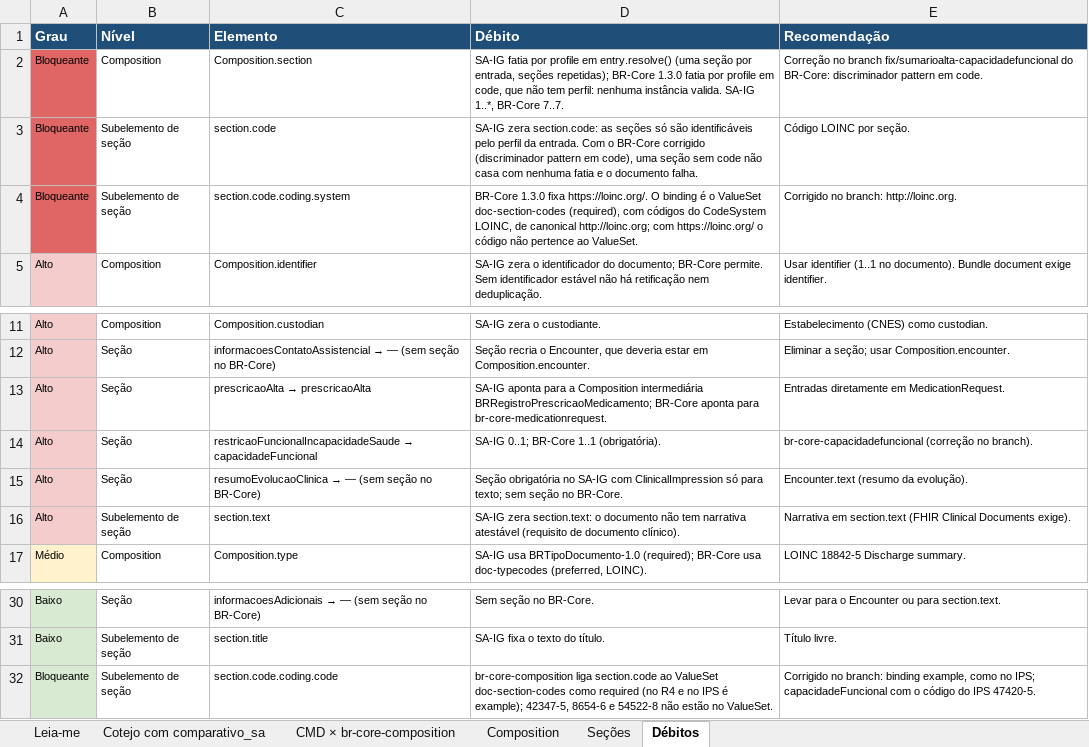
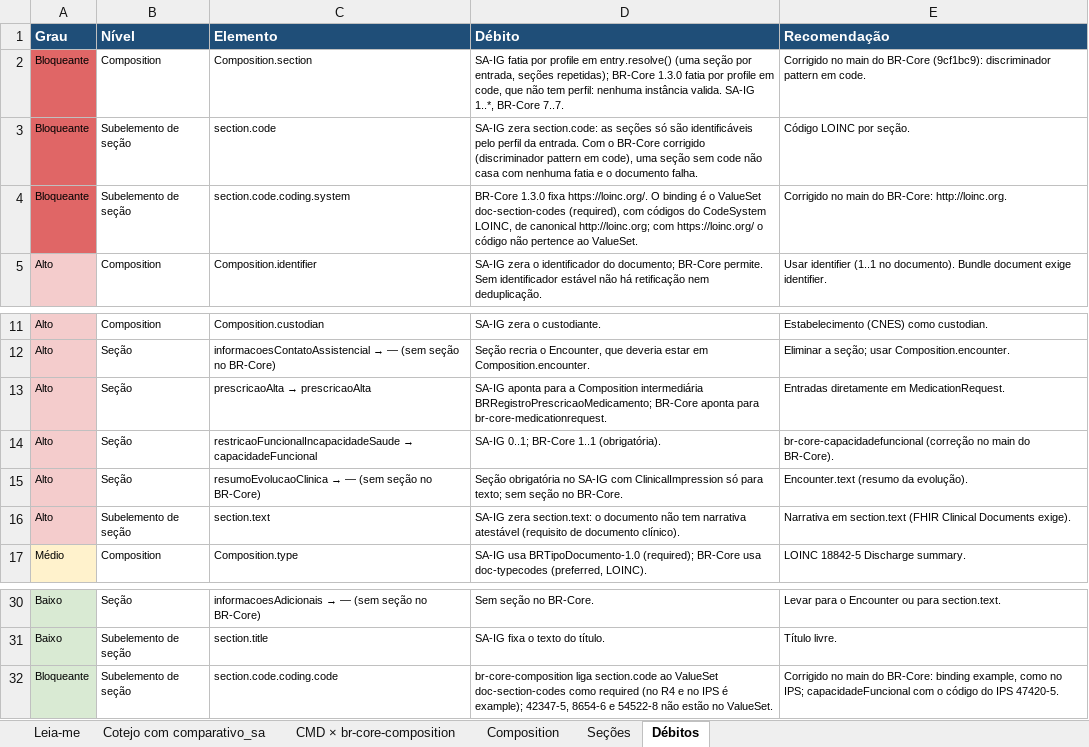
Before and after one commit to Portfolio-Digital-HSL/ig_InspiraSA, an Excel workbook: comparativo/comparativo_sumarioalta_rnds_brcore.xlsx, sheet Débitos, drawn as a sheet; only a part is shown, gaps mark what is left out; values as stored, in another font and other column widths than the file's, no borders; the diff names each change by its address in the sheet, - before the commit and + after, or states it on an @@ line.

```diff
--- a/comparativo/comparativo_sumarioalta_rnds_brcore.xlsx (sheet Débitos)
+++ b/comparativo/comparativo_sumarioalta_rnds_brcore.xlsx (sheet Débitos)
-E2 (Recomendação): Correção no branch fix/sumarioalta-capacidadefuncional do BR-Core: discriminador pattern…
+E2 (Recomendação): Corrigido no main do BR-Core (9cf1bc9): discriminador pattern…
-E4 (Recomendação): Corrigido no branch: http://loinc.org.
+E4 (Recomendação): Corrigido no main do BR-Core: http://loinc.org.
-E14 (Recomendação): …(correção no branch).
+E14 (Recomendação): …(correção no main do BR-Core).
-E32 (Recomendação): Corrigido no branch: binding example,…
+E32 (Recomendação): Corrigido no main do BR-Core: binding example,…
```
Also changed, not shown: sheet Seções, sheet Cotejo com comparativo_sa, sheet Composition, sheet Leia-me, 37 other files.
